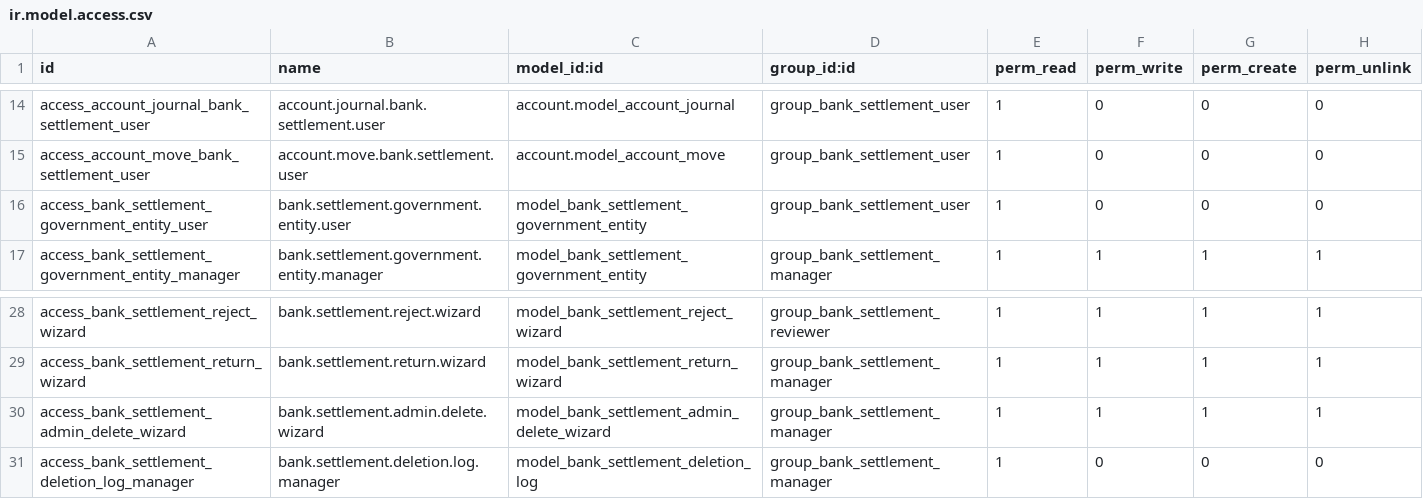
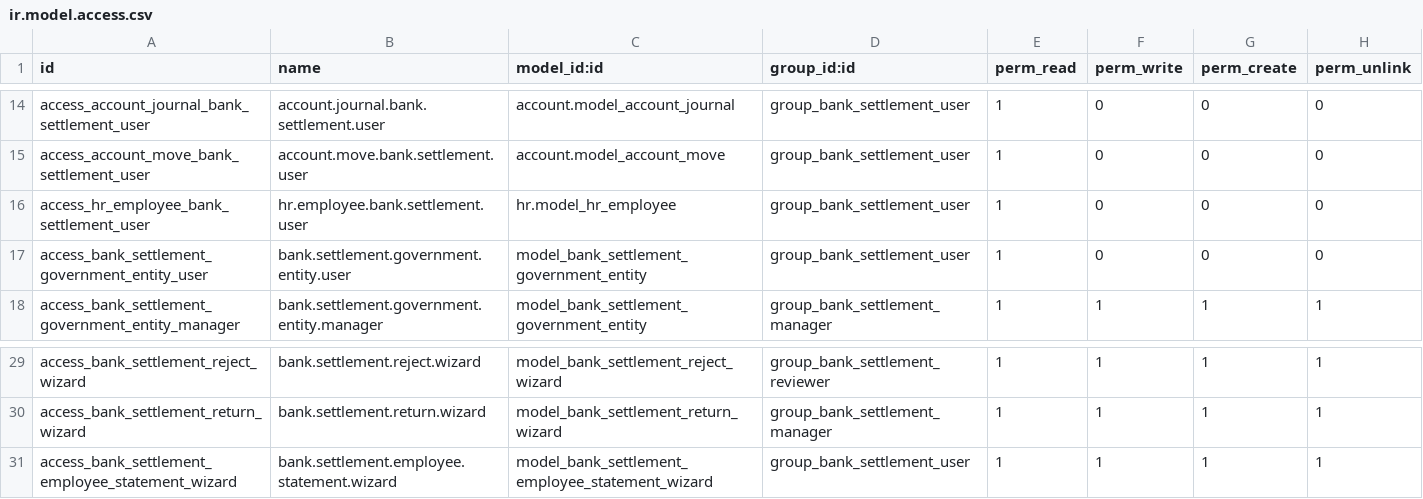
Before and after one commit to RaySaad/tabarikyan, a CSV file: bank_settlement/security/ir.model.access.csv, drawn as a sheet; only a part is shown, gaps mark what is left out.

```diff
--- a/bank_settlement/security/ir.model.access.csv
+++ b/bank_settlement/security/ir.model.access.csv
@@ -15,2 +15,3 @@ access_account_journal_bank_settlement_user,account.journal.bank.settlement.user
 access_account_move_bank_settlement_user,account.move.bank.settlement.user,account.model_account_move,group_bank_settlement_user,1,0,0,0
+access_hr_employee_bank_settlement_user,hr.employee.bank.settlement.user,hr.model_hr_employee,group_bank_settlement_user,1,0,0,0
 access_bank_settlement_government_entity_user,bank.settlement.government.entity.user,model_bank_settlement_government_entity,group_bank_settlement_user,1,0,0,0
@@ -29,3 +30,2 @@ access_bank_settlement_reject_wizard,bank.settlement.reject.wizard,model_bank_se
 access_bank_settlement_return_wizard,bank.settlement.return.wizard,model_bank_settlement_return_wizard,group_bank_settlement_manager,1,1,1,1
-access_bank_settlement_admin_delete_wizard,bank.settlement.admin.delete.wizard,model_bank_settlement_admin_delete_wizard,group_bank_settlement_manager,1,1,1,1
-access_bank_settlement_deletion_log_manager,bank.settlement.deletion.log.manager,model_bank_settlement_deletion_log,group_bank_settlement_manager,1,0,0,0
+access_bank_settlement_employee_statement_wizard,bank.settlement.employee.statement.wizard,model_bank_settlement_employee_statement_wizard,group_bank_settlement_user,1,1,1,1
```
Also changed, not shown: 40 other files.
